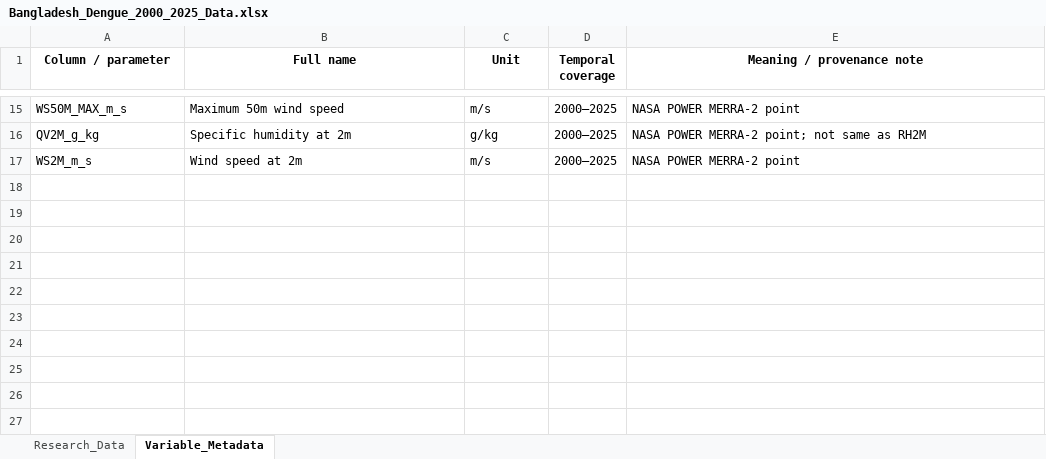
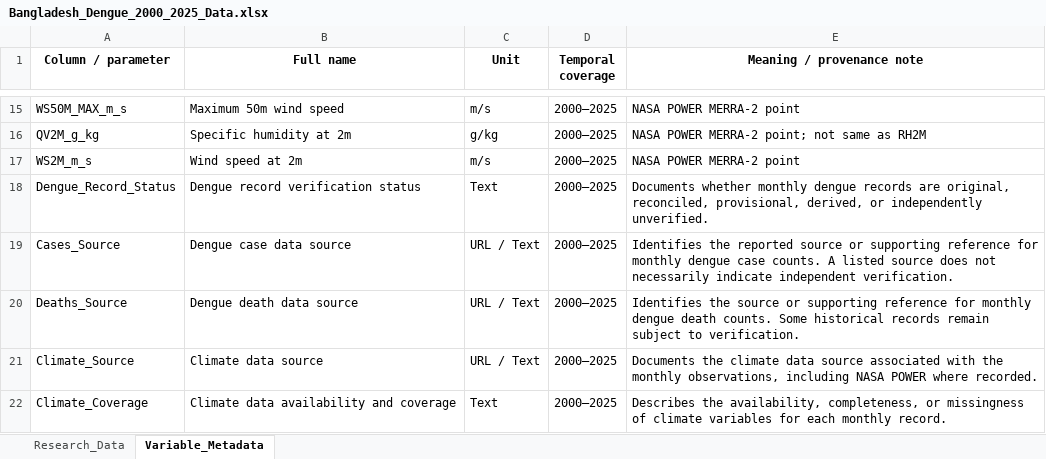
Before and after one commit to selimmondol/Bangladesh-Dengue-Research, an Excel workbook: Data/Bangladesh_Dengue_2000_2025_Data.xlsx, sheet Variable_Metadata, drawn as a sheet; only a part is shown, gaps mark what is left out; values as stored, in another font and other column widths than the file's, no borders; the diff names each change by its address in the sheet, - before the commit and + after, or states it on an @@ line.

```diff
--- a/Data/Bangladesh_Dengue_2000_2025_Data.xlsx (sheet Variable_Metadata)
+++ b/Data/Bangladesh_Dengue_2000_2025_Data.xlsx (sheet Variable_Metadata)
+row 18: Dengue_Record_Status | Dengue record verification status | Text | 2000–2025 | Documents whether monthly dengue records are original, reconciled, provisional, derived, or independently unverified.
+row 19: Cases_Source | Dengue case data source | URL / Text | 2000–2025 | Identifies the reported source or supporting reference for monthly dengue case counts. A listed source does not necessarily indicate independent verification.
+row 20: Deaths_Source | Dengue death data source | URL / Text | 2000–2025 | Identifies the source or supporting reference for monthly dengue death counts. Some historical records remain subject to verification.
+row 21: Climate_Source | Climate data source | URL / Text | 2000–2025 | Documents the climate data source associated with the monthly observations, including NASA POWER where recorded.
+row 22: Climate_Coverage | Climate data availability and coverage | Text | 2000–2025 | Describes the availability, completeness, or missingness of climate variables for each monthly record.
```
Also changed, not shown: sheet Research_Data.
